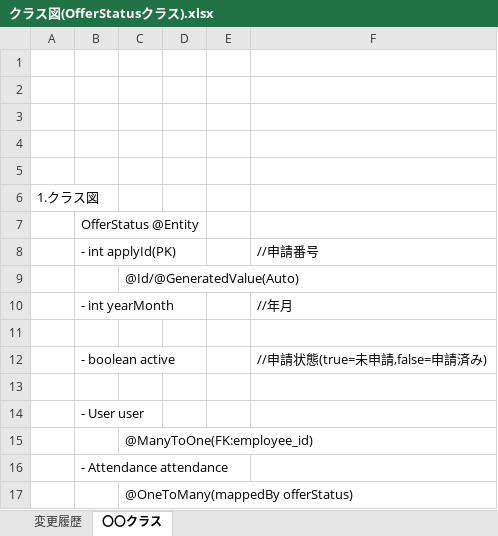
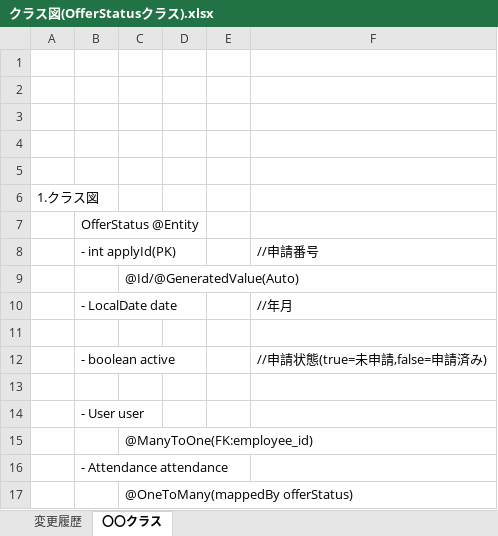
Before and after one commit to kosyougun/AttendanceManagementDoc, an Excel workbook: 3.勤怠管理アプリ/05_内部仕様書/クラス図/クラス図(OfferStatusクラス).xlsx, sheet 〇〇クラス, drawn as a sheet; values as stored, in another font and other column widths than the file's, no borders; charts and pictures not drawn; the diff names each change by its address in the sheet, - before the commit and + after, or states it on an @@ line.

```diff
--- a/3.勤怠管理アプリ/05_内部仕様書/クラス図/クラス図(OfferStatusクラス).xlsx (sheet 〇〇クラス)
+++ b/3.勤怠管理アプリ/05_内部仕様書/クラス図/クラス図(OfferStatusクラス).xlsx (sheet 〇〇クラス)
-B10: - int yearMonth
+B10: - LocalDate date
```
Also changed, not shown: charts or pictures, 3.勤怠管理アプリ/05_内部仕様書/クラス図/クラス図(Attendanceクラス).xlsx, 3.勤怠管理アプリ/05_内部仕様書/クラス図/クラス図(OfferStatusRepositoryクラス).xlsx.
